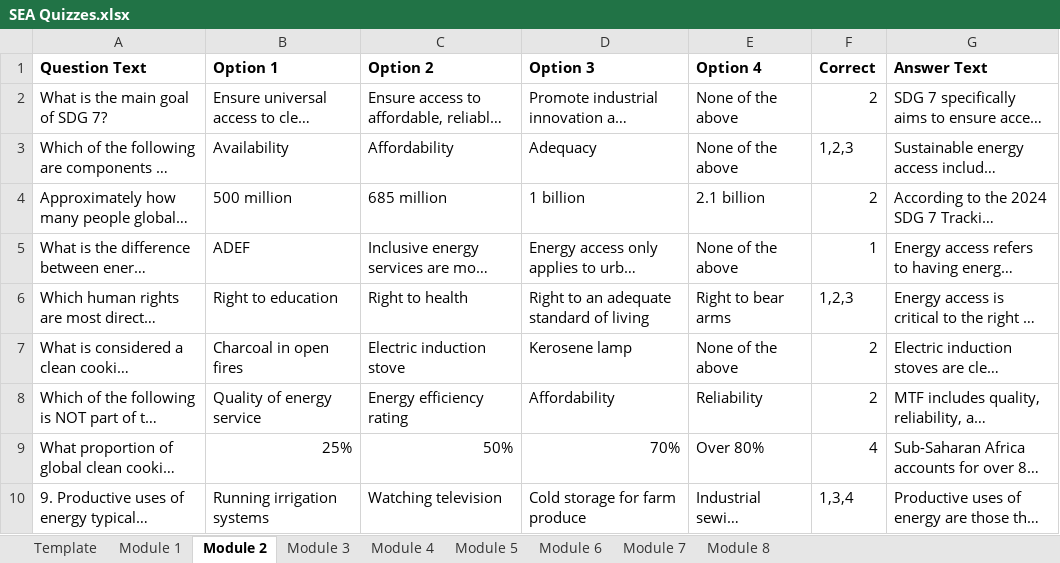
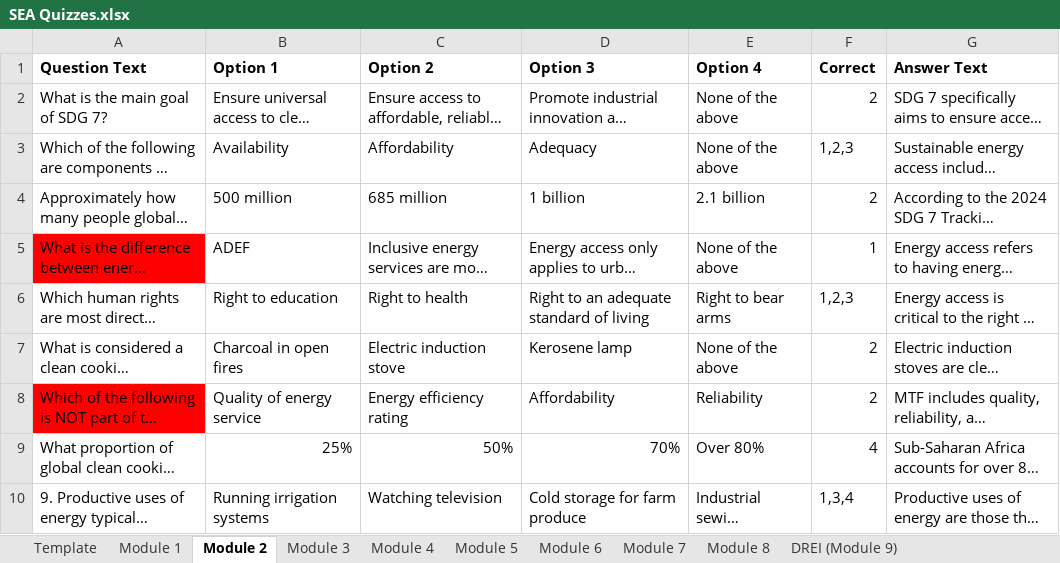
Before and after one commit to UNDP-Data/dsc-energy-academy-pipeline, an Excel workbook: 02_Inputs/SEA Quizzes.xlsx, sheet Module 2, drawn as a sheet; only a part is shown; long unchanged cells end in …; values as stored, in another font and other column widths than the file's, no borders; the diff names each change by its address in the sheet, - before the commit and + after, or states it on an @@ line.

```diff
--- a/02_Inputs/SEA Quizzes.xlsx (sheet Module 2)
+++ b/02_Inputs/SEA Quizzes.xlsx (sheet Module 2)
+sheet tab: DREI (Module 9)
-A5 fill: none
+A5 fill: #FF0000
-A8 fill: none
+A8 fill: #FF0000
```
Also changed, not shown: sheet Module 5, sheet Module 6, 6 other files.
